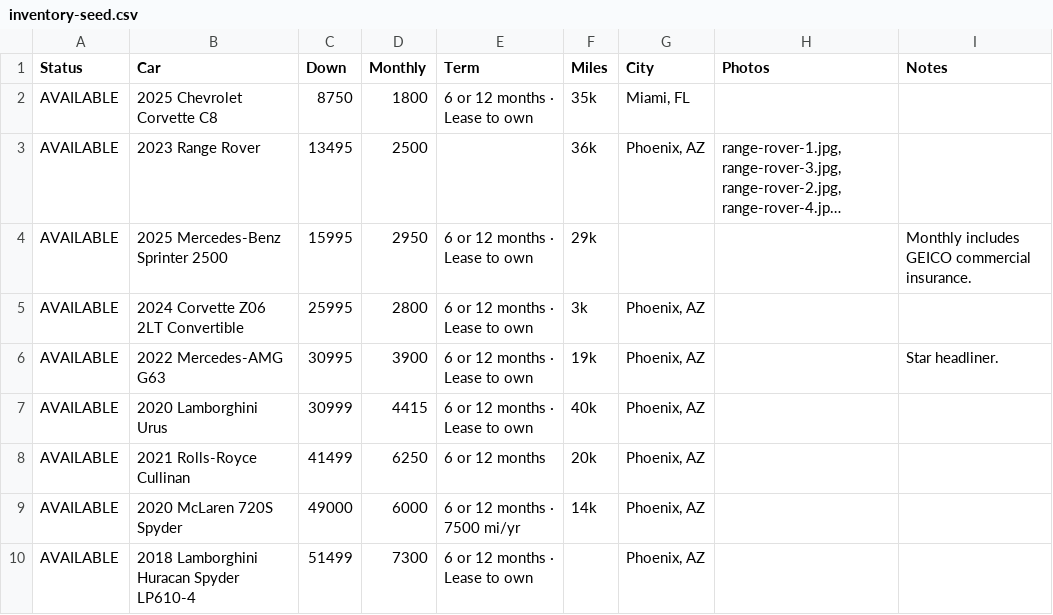
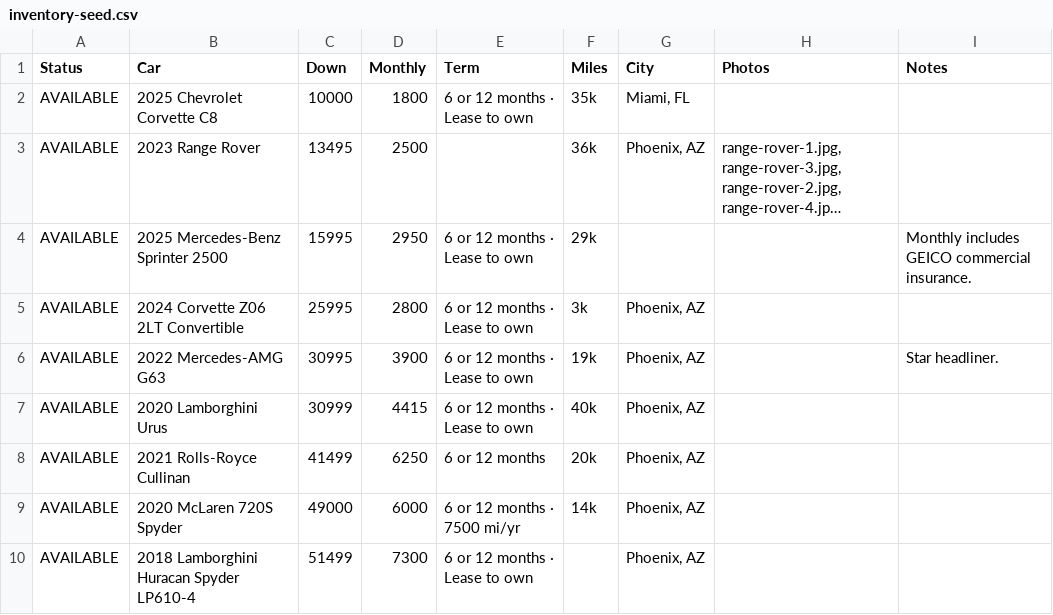
Before and after one commit to JHenni-878/jt-exotics-site, a CSV file: inventory-seed.csv, drawn as a sheet; long unchanged cells end in …; the diff names each change by its address in the sheet, - before the commit and + after, or states it on an @@ line.

```diff
--- a/inventory-seed.csv
+++ b/inventory-seed.csv
-C2 (Down): 8750
+C2 (Down): 10000
```
Also changed, not shown: 1 other file.
